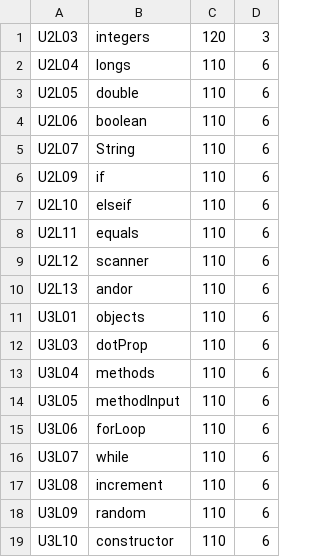
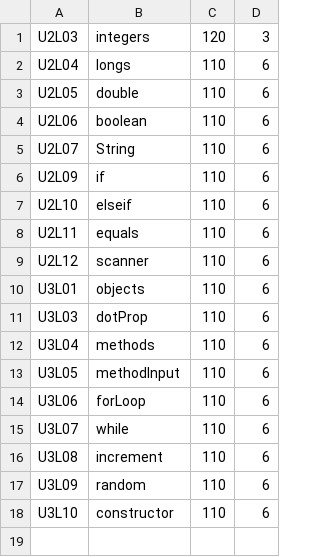
Before and after one commit to svander7/ccBootCampDrills, a CSV file: src/main/resources/lessons.csv, drawn as a sheet.

```diff
--- a/src/main/resources/lessons.csv
+++ b/src/main/resources/lessons.csv
@@ -9,3 +9,2 @@ U2L11,equals,110,6
 U2L12,scanner,110,6
-U2L13,andor,110,6
 U3L01,objects,110,6
```
Also changed, not shown: 12 other files.
